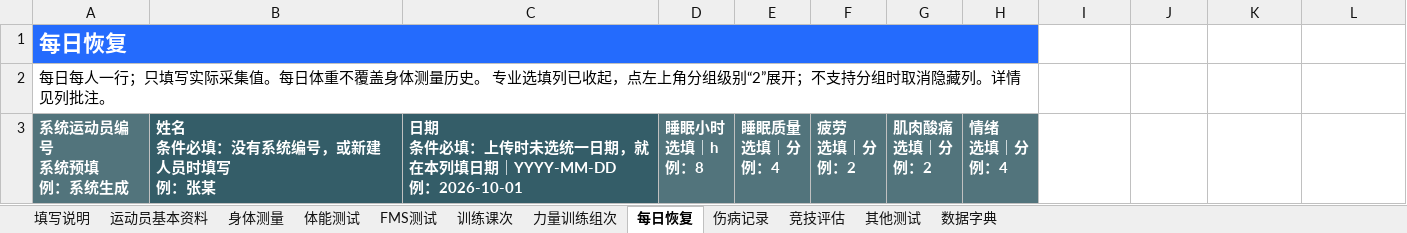
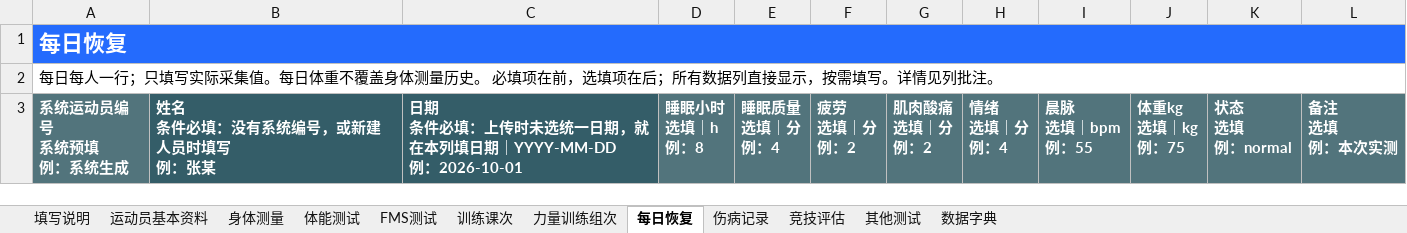
Before and after one commit to fzihao666-prog/jingji, an Excel workbook: public/templates/竞迹统一数据导入模板.xlsx, sheet 每日恢复, drawn as a sheet; values as stored, in another font and other column widths than the file's, no borders; ↵ is a line break in a cell; the diff names each change by its address in the sheet, - before the commit and + after, or states it on an @@ line.

```diff
--- a/public/templates/竞迹统一数据导入模板.xlsx (sheet 每日恢复)
+++ b/public/templates/竞迹统一数据导入模板.xlsx (sheet 每日恢复)
-A1:H1 merged
+A1:L1 merged
-I1:L1 fill: none
+I1:L1 fill: #246BFD
-A2: …历史。 专业选填列已收起，点左上角分组级别“2”展开；不支持分组时取消隐藏列。详情见…
+A2: …历史。 必填项在前，选填项在后；所有数据列直接显示，按需填写。详情见…
-A2:H2 merged
+A2:L2 merged
-I3: (empty)
+I3: 晨脉 ↵ 选填｜bpm ↵ 例：55
-I3:L3 fill: none
+I3:L3 fill: #52747C
-J3: (empty)
+J3: 体重kg ↵ 选填｜kg ↵ 例：75
-K3: (empty)
+K3: 状态 ↵ 选填 ↵ 例：normal
-L3: (empty)
+L3: 备注 ↵ 选填 ↵ 例：本次实测
```
Also changed, not shown: sheet 运动员基本资料, sheet 身体测量, sheet 训练课次, sheet 力量训练组次, sheet 伤病记录, sheet 竞技评估, 4 more sheets, public/templates/竞迹专项训练导入模板.xlsx, public/templates/竞迹体能训练数据导入模板.xlsx, 6 other files.
